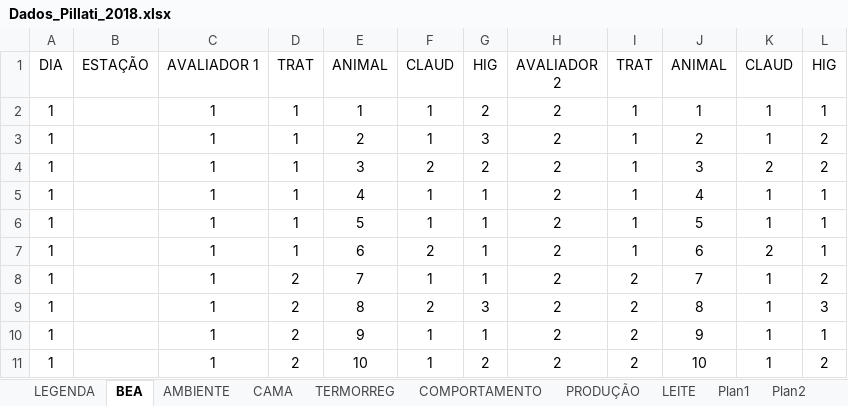
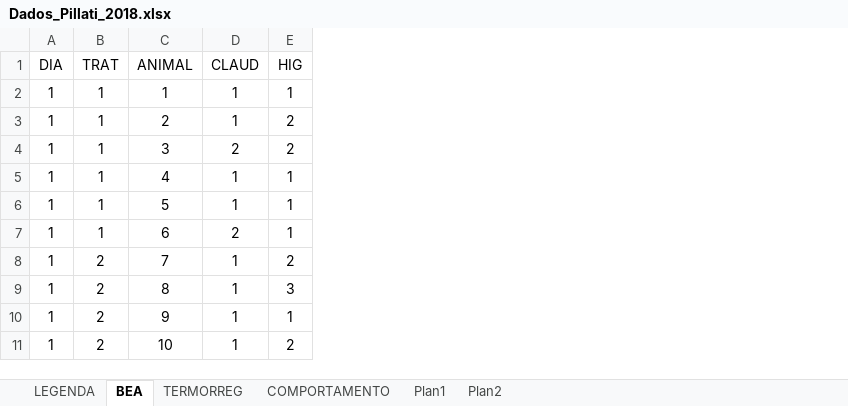
Before and after one commit to vismara/inta, an Excel workbook: data/Dados_Pillati_2018.xlsx, sheet BEA, drawn as a sheet; only a part is shown; values as stored, in another font and other column widths than the file's, no borders; the diff names each change by its address in the sheet, - before the commit and + after, or states it on an @@ line.

```diff
--- a/data/Dados_Pillati_2018.xlsx (sheet BEA)
+++ b/data/Dados_Pillati_2018.xlsx (sheet BEA)
-sheet tab: AMBIENTE
-sheet tab: CAMA
-sheet tab: PRODUÇÃO
-sheet tab: LEITE
-column B (ESTAÇÃO), empty
-column C (AVALIADOR 1), rows 2-11: all 1
-column F (CLAUD), rows 2-11: 1 | 1 | 2 | 1 | 1 | 2 | 1 | 2 | 1 | 1
-column G (HIG), rows 2-11: 2 | 3 | 2 | 1 | 1 | 1 | 1 | 3 | 1 | 2
-column H (AVALIADOR 2), rows 2-11: all 2
-column I (TRAT), rows 2-11: 1 | 1 | 1 | 1 | 1 | 1 | 2 | 2 | 2 | 2
-column J (ANIMAL), rows 2-11: 1 | 2 | 3 | 4 | 5 | 6 | 7 | 8 | 9 | 10
```
Also changed, not shown: sheet LEGENDA.
